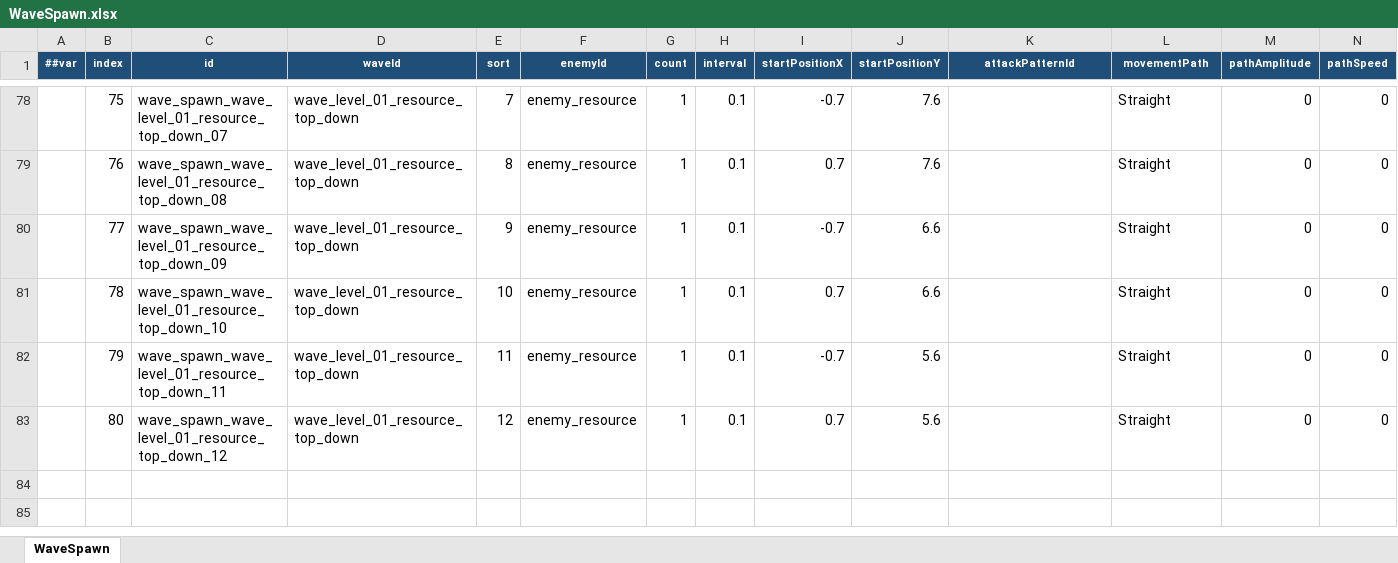
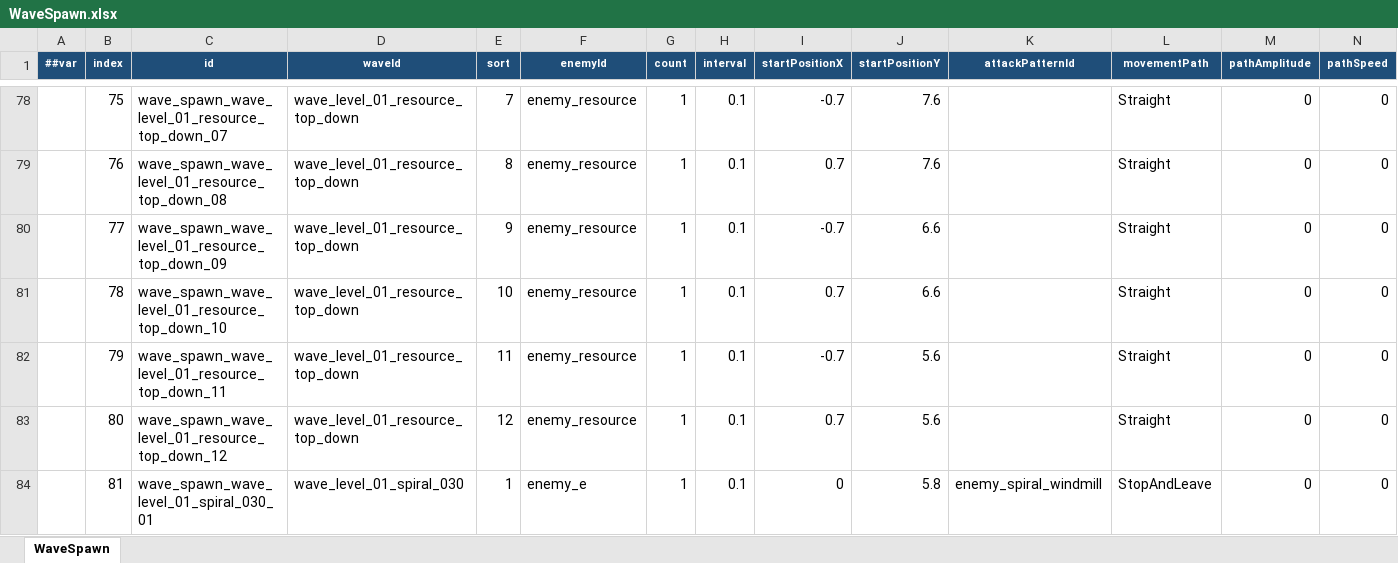
Before and after one commit to coder-lipenghui/LeiTing, an Excel workbook: Luban/Datas/WaveSpawn.xlsx, sheet WaveSpawn, drawn as a sheet; only a part is shown, gaps mark what is left out; values as stored, in another font and other column widths than the file's, no borders; rows hold the shown columns only; the diff names each change by its address in the sheet, - before the commit and + after, or states it on an @@ line.

```diff
--- a/Luban/Datas/WaveSpawn.xlsx (sheet WaveSpawn)
+++ b/Luban/Datas/WaveSpawn.xlsx (sheet WaveSpawn)
+row 84:  | 81 | wave_spawn_wave_level_01_spiral_030_01 | wave_level_01_spiral_030 | 1 | enemy_e | 1 | 0.1 | 0 | 5.8 | enemy_spiral_windmill | StopAndLeave | 0 | 0
```
Also changed, not shown: Luban/Datas/BulletPattern.xlsx, Luban/Datas/Wave.xlsx, 11 other files.
